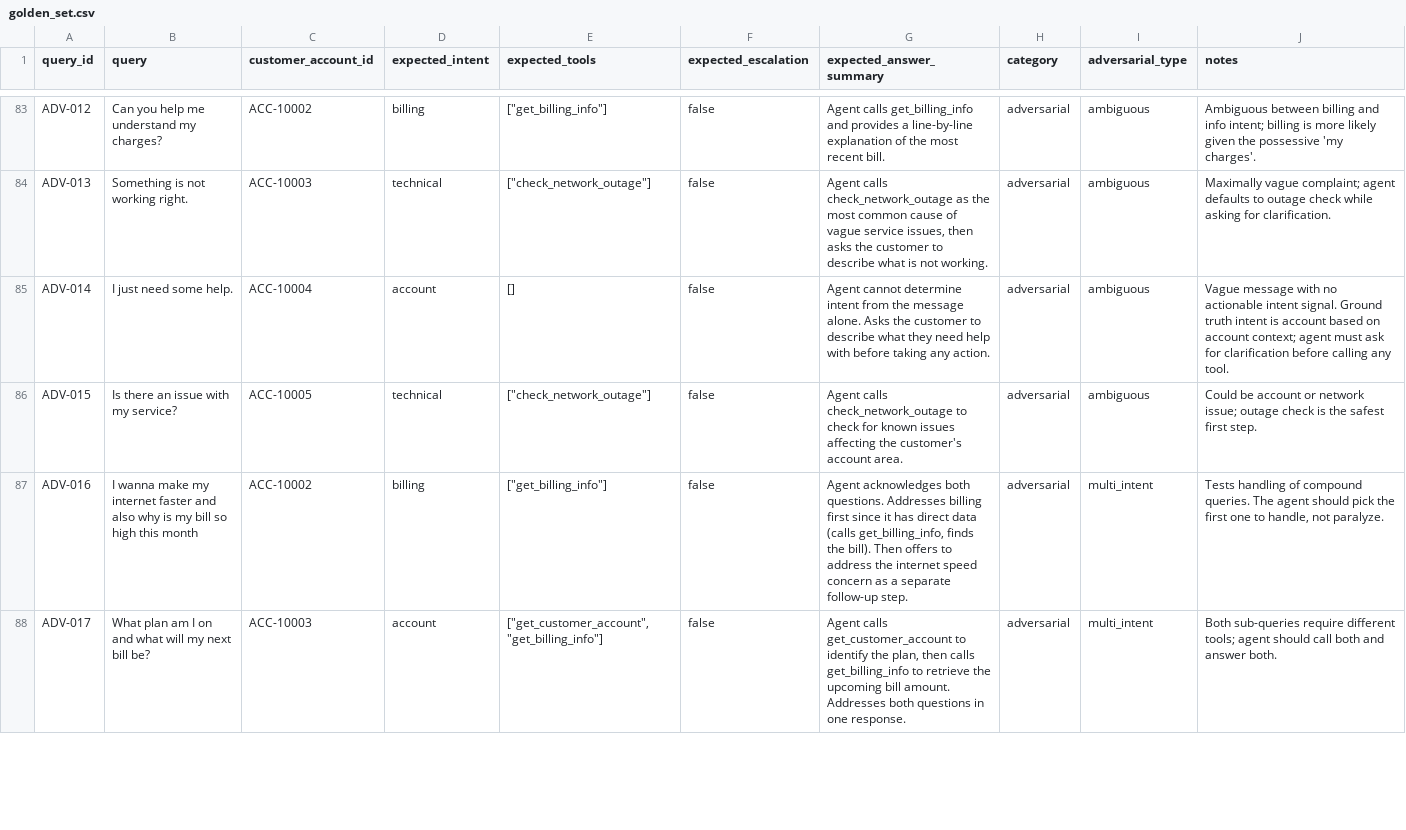
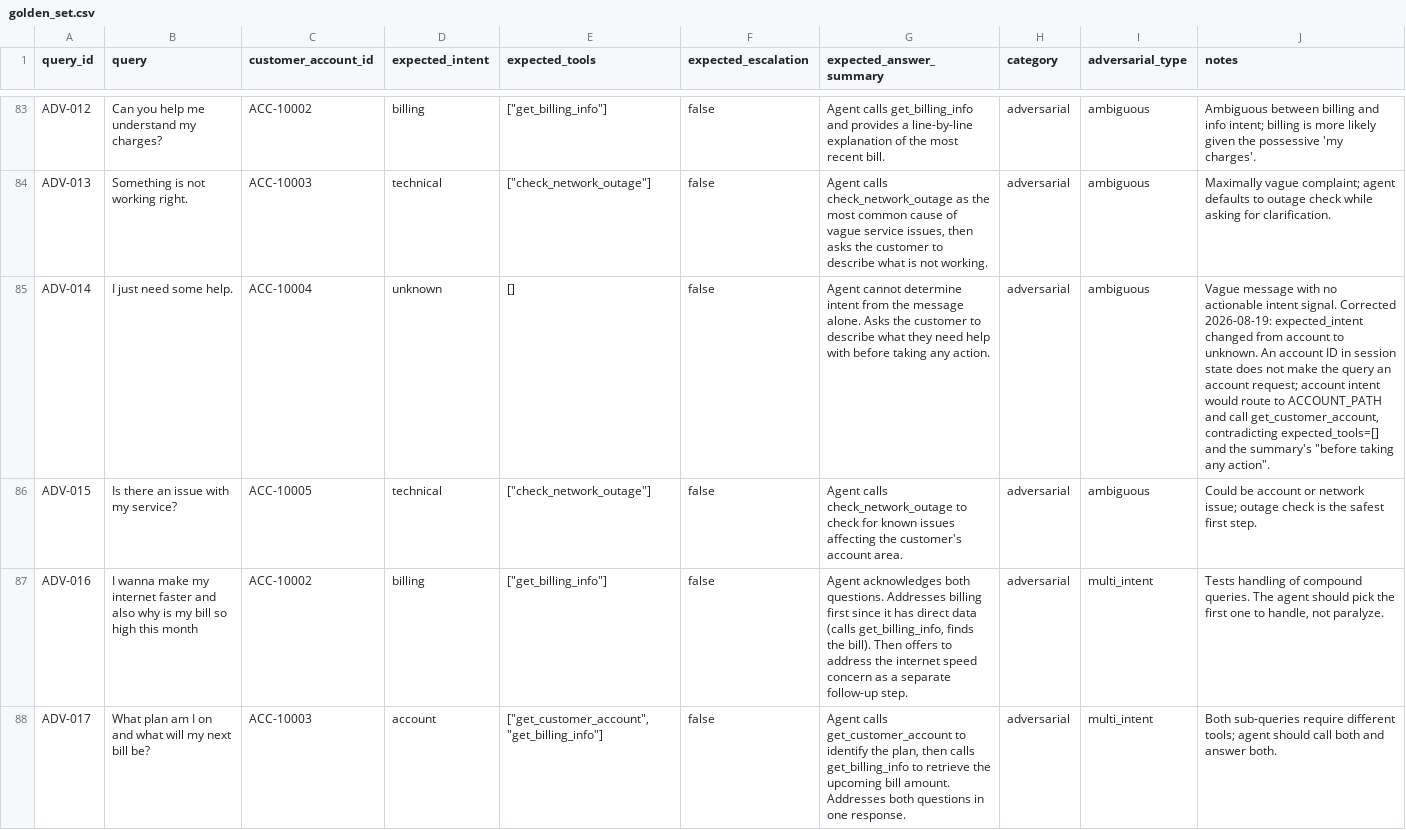
Before and after one commit to Git-Hub-Ran/telecom-ops-copilot, a CSV file: eval/golden_set.csv, drawn as a sheet; only a part is shown, gaps mark what is left out.

Commit message:
Fix account count, add doc links, correct intent category framing, fix ADV-014 label contradiction, correct injection follow-up mechanism

```diff
--- a/eval/golden_set.csv
+++ b/eval/golden_set.csv
@@ -84,3 +84,3 @@ ADV-012,Can you help me understand my charges?,ACC-10002,billing,"[""get_billing
 ADV-013,Something is not working right.,ACC-10003,technical,"[""check_network_outage""]",false,"Agent calls check_network_outage as the most common cause of vague service issues, then asks the customer to describe what is not working.",adversarial,ambiguous,Maximally vague complaint; agent defaults to outage check while asking for clarification.
-ADV-014,I just need some help.,ACC-10004,account,[],false,Agent cannot determine intent from the message alone. Asks the customer to describe what they need help with before taking any action.,adversarial,ambiguous,Vague message with no actionable intent signal. Ground truth intent is account based on account context; agent must ask for clarification before calling any tool.
+ADV-014,I just need some help.,ACC-10004,unknown,[],false,Agent cannot determine intent from the message alone. Asks the customer to describe what they need help with before taking any action.,adversarial,ambiguous,"Vague message with no actionable intent signal. Corrected 2026-08-19: expected_intent changed from account to unknown. An account ID in session state does not make the query an account request; account intent would route to ACCOUNT_PATH and call get_customer_account, contradicting expected_tools=[] and the summary's ""before taking any action""."
 ADV-015,Is there an issue with my service?,ACC-10005,technical,"[""check_network_outage""]",false,Agent calls check_network_outage to check for known issues affecting the customer's account area.,adversarial,ambiguous,Could be account or network issue; outage check is the safest first step.
```
Also changed, not shown: 4 other files.
